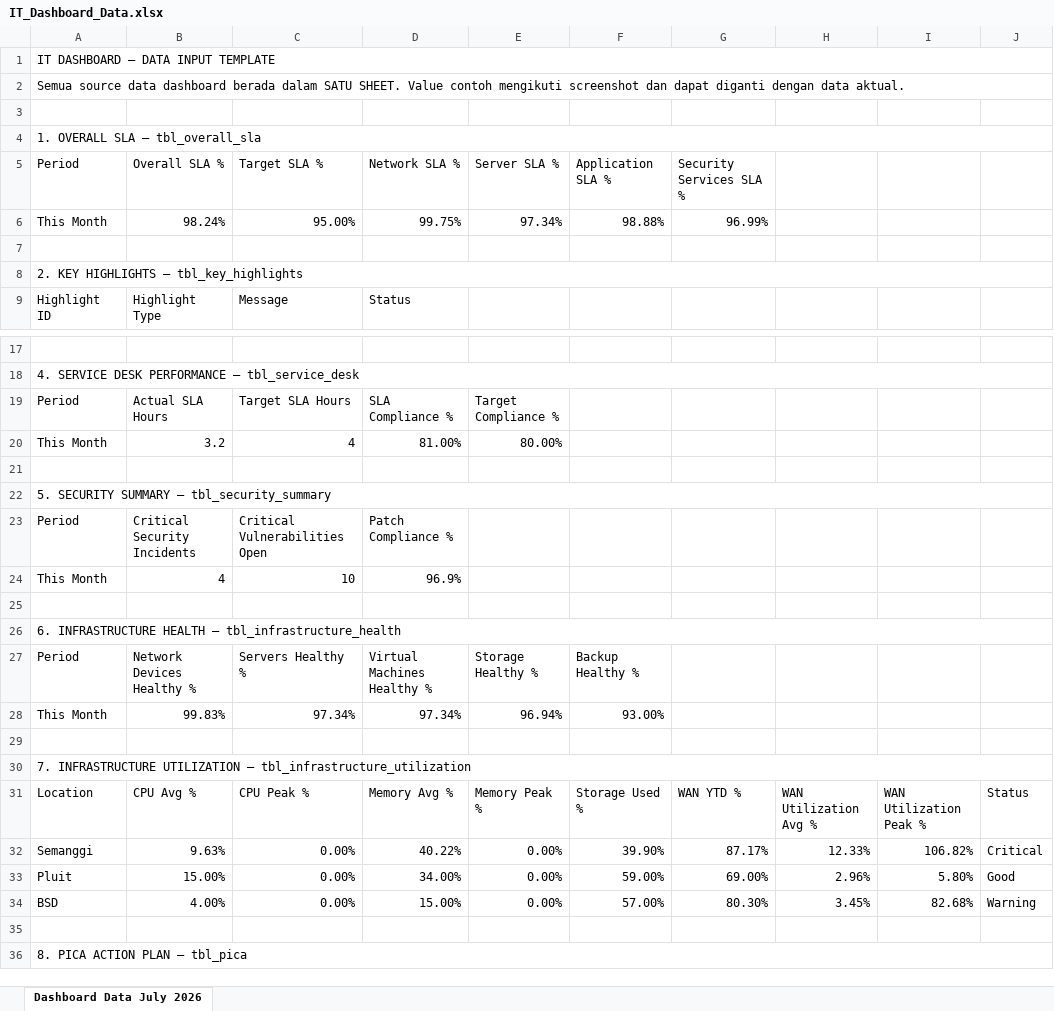
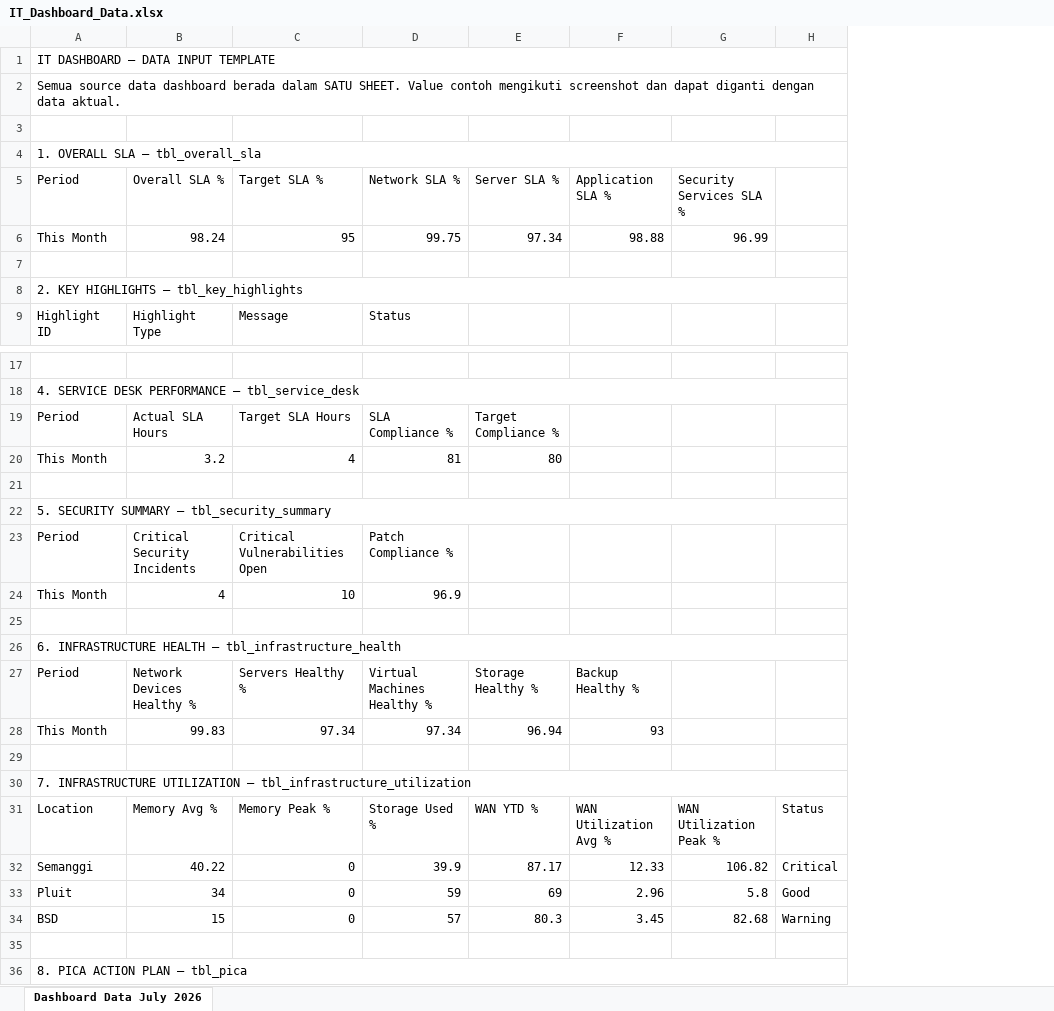
Before and after one commit to Khosasih/dash-operasional, an Excel workbook: uploads/IT_Dashboard_Data.xlsx, sheet Dashboard Data July 2026, drawn as a sheet; only a part is shown, gaps mark what is left out; values as stored, in another font and other column widths than the file's, no cell formats; table styles not drawn; removed rows and columns are numbered as before the commit, all else as after; the diff names each change by its address in the sheet, - before the commit and + after, or states it on an @@ line.

```diff
--- a/uploads/IT_Dashboard_Data.xlsx (sheet Dashboard Data July 2026)
+++ b/uploads/IT_Dashboard_Data.xlsx (sheet Dashboard Data July 2026)
-column G, row 5: Security Services SLA %; row 31: WAN YTD %
-column H, row 31: WAN Utilization Avg %
-column I, row 31: WAN Utilization Peak %
+column G, row 5: Security Services SLA %; row 31: WAN Utilization Peak %
-row 6: This Month | 98.24% | 95.00% | 99.75% | 97.34% | 98.88% | 96.99%
+row 6: This Month | 98.24 | 95 | 99.75 | 97.34 | 98.88 | 96.99
-D20: 81.00%
+D20: 81
-E20: 80.00%
+E20: 80
-D24: 96.9%
+D24: 96.9
-row 28: This Month | 99.83% | 97.34% | 97.34% | 96.94% | 93.00%
+row 28: This Month | 99.83 | 97.34 | 97.34 | 96.94 | 93
-B31: CPU Avg %
+B31: Memory Avg %
-C31: CPU Peak %
+C31: Memory Peak %
-D31: Memory Avg %
+D31: Storage Used %
-E31: Memory Peak %
+E31: WAN YTD %
-F31: Storage Used %
+F31: WAN Utilization Avg %
-row 32: Semanggi | 9.63% | 0.00% | 40.22% | 0.00% | 39.90% | 87.17% | 12.33% | 106.82% | Critical
-row 33: Pluit | 15.00% | 0.00% | 34.00% | 0.00% | 59.00% | 69.00% | 2.96% | 5.80% | Good
-row 34: BSD | 4.00% | 0.00% | 15.00% | 0.00% | 57.00% | 80.30% | 3.45% | 82.68% | Warning
+row 32: Semanggi | 40.22 | 0 | 39.9 | 87.17 | 12.33 | 106.82 | Critical
+row 33: Pluit | 34 | 0 | 59 | 69 | 2.96 | 5.8 | Good
+row 34: BSD | 15 | 0 | 57 | 80.3 | 3.45 | 82.68 | Warning
```
Also changed, not shown: cell formats, src/components/IT_Dashboard_Data.xlsx, uploads/IT_Dashboard_Agustus_Data.xlsx, 9 other files.
